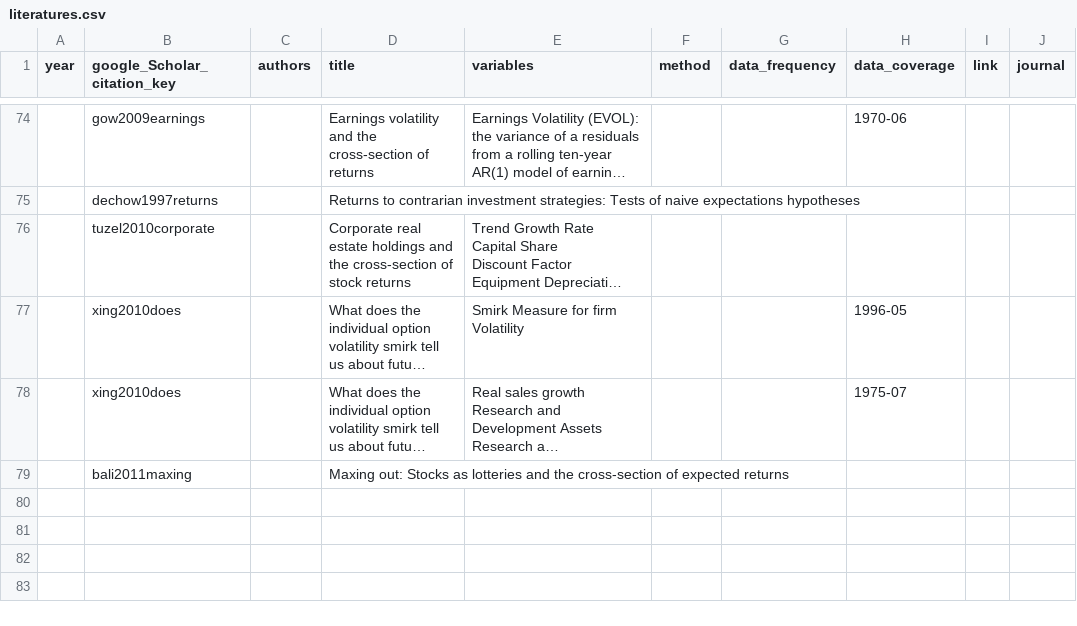
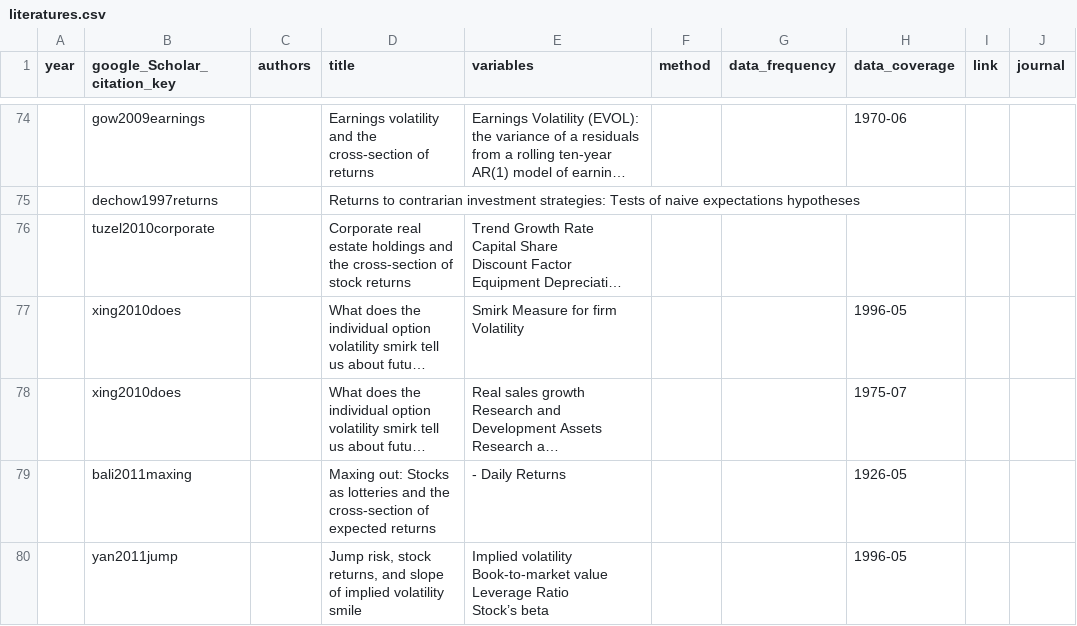
Before and after one commit to krishpn/financialanomalies, a CSV file: literatures.csv, drawn as a sheet; only a part is shown, gaps mark what is left out; long unchanged cells end in …; ↵ is a line break in a cell; the diff covers the shown part only; the diff names each change by its address in the sheet, - before the commit and + after, or states it on an @@ line.

```diff
--- a/literatures.csv
+++ b/literatures.csv
-E79 (variables): (empty)
+E79 (variables): - Daily Returns
-H79 (data_coverage): (empty)
+H79 (data_coverage): 1926-05
+row 80:  | yan2011jump |  | Jump risk, stock returns, and slope of implied volatility smile | Implied volatility ↵ Book-to-market value ↵ Leverage Ratio ↵ Stock’s beta |  |  | 1996-05
```
Also changed, not shown: 2 added rows elsewhere in this file, 3 other files.
